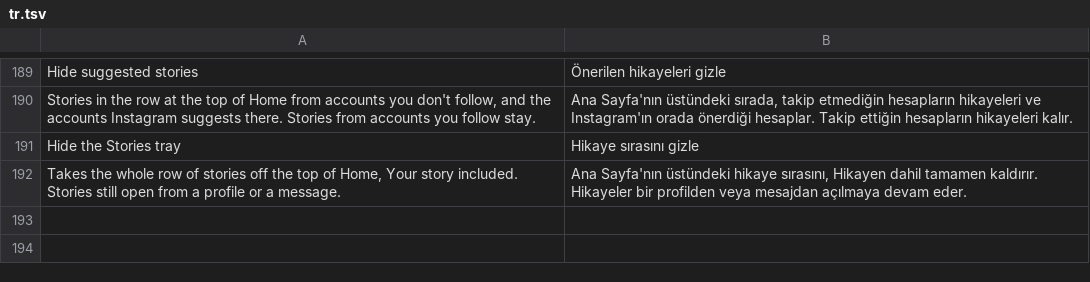
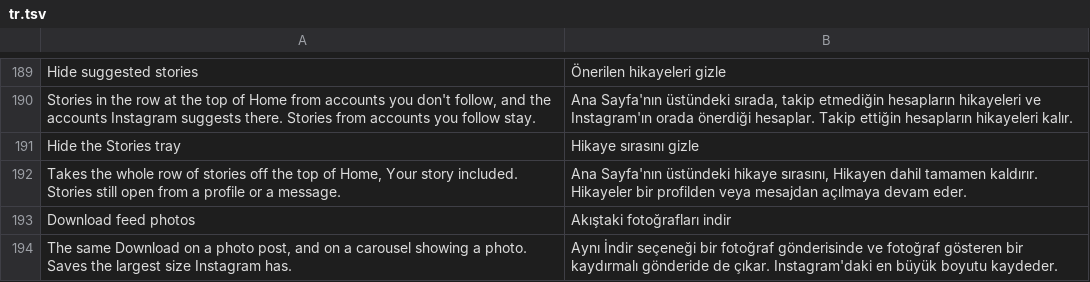
Before and after one commit to BlackGold8282/HushGram, a TSV file: extensions/shared/library/src/main/l10n/tr.tsv, drawn as a sheet; only a part is shown, gaps mark what is left out.

Commit message:
Download feed photos
Download any video only offered its row on a video, so a photo post, and a
carousel on a photo page, had no way to save. A second switch under Downloads,
off by default, gives them the same row, and a tap saves the largest size
through the picture bridges Download any story already uses. A video still
saves as a video, never as its cover.

```diff
--- a/extensions/shared/library/src/main/l10n/tr.tsv
+++ b/extensions/shared/library/src/main/l10n/tr.tsv
@@ -192 +192,3 @@ Hide the Stories tray	Hikaye sırasını gizle
 Takes the whole row of stories off the top of Home, Your story included. Stories still open from a profile or a message.	Ana Sayfa'nın üstündeki hikaye sırasını, Hikayen dahil tamamen kaldırır. Hikayeler bir profilden veya mesajdan açılmaya devam eder.
+Download feed photos	Akıştaki fotoğrafları indir
+The same Download on a photo post, and on a carousel showing a photo. Saves the largest size Instagram has.	Aynı İndir seçeneği bir fotoğraf gönderisinde ve fotoğraf gösteren bir kaydırmalı gönderide de çıkar. Instagram'daki en büyük boyutu kaydeder.
```
Also changed, not shown: extensions/shared/library/src/main/l10n/de.tsv, extensions/shared/library/src/main/l10n/es.tsv, 13 other files.
